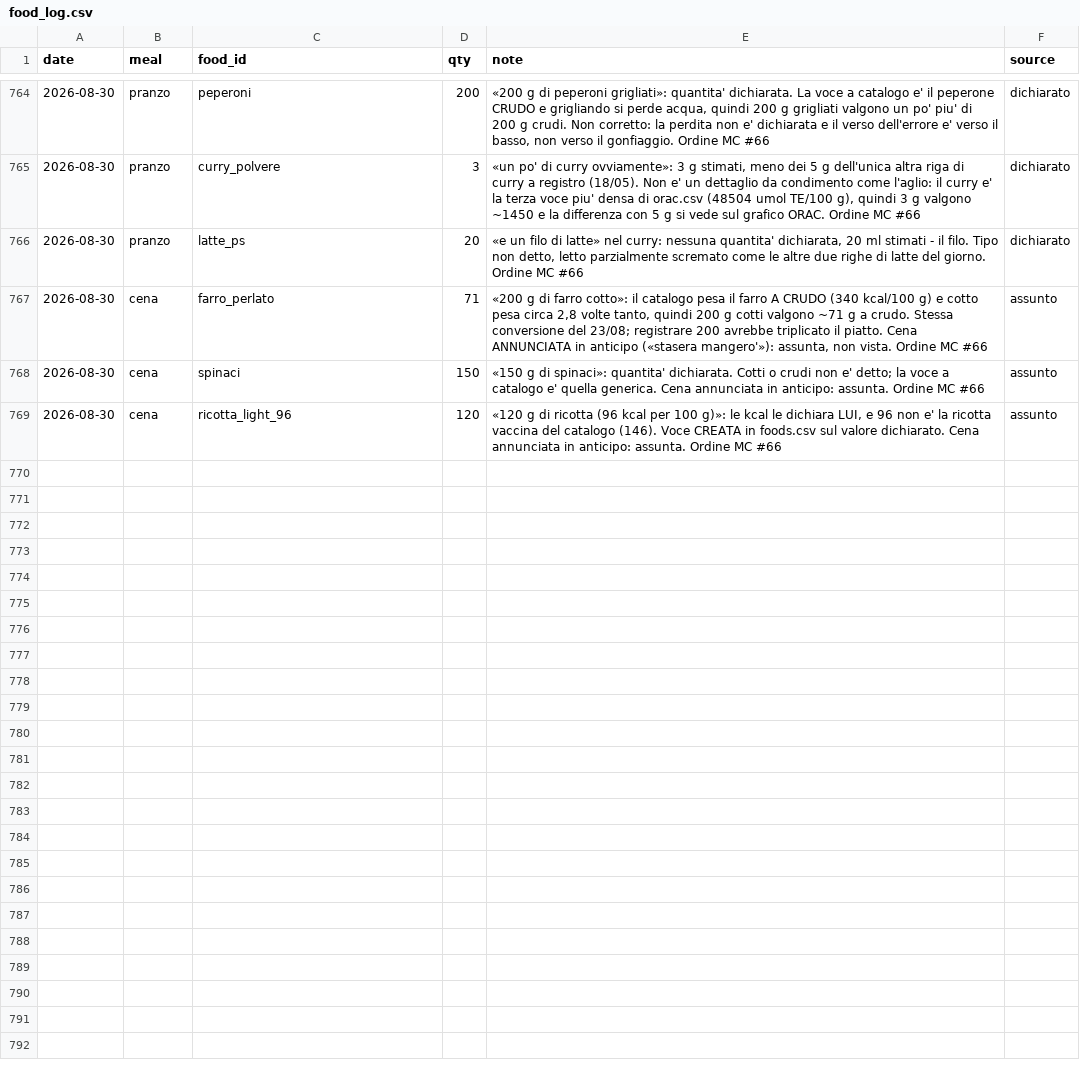
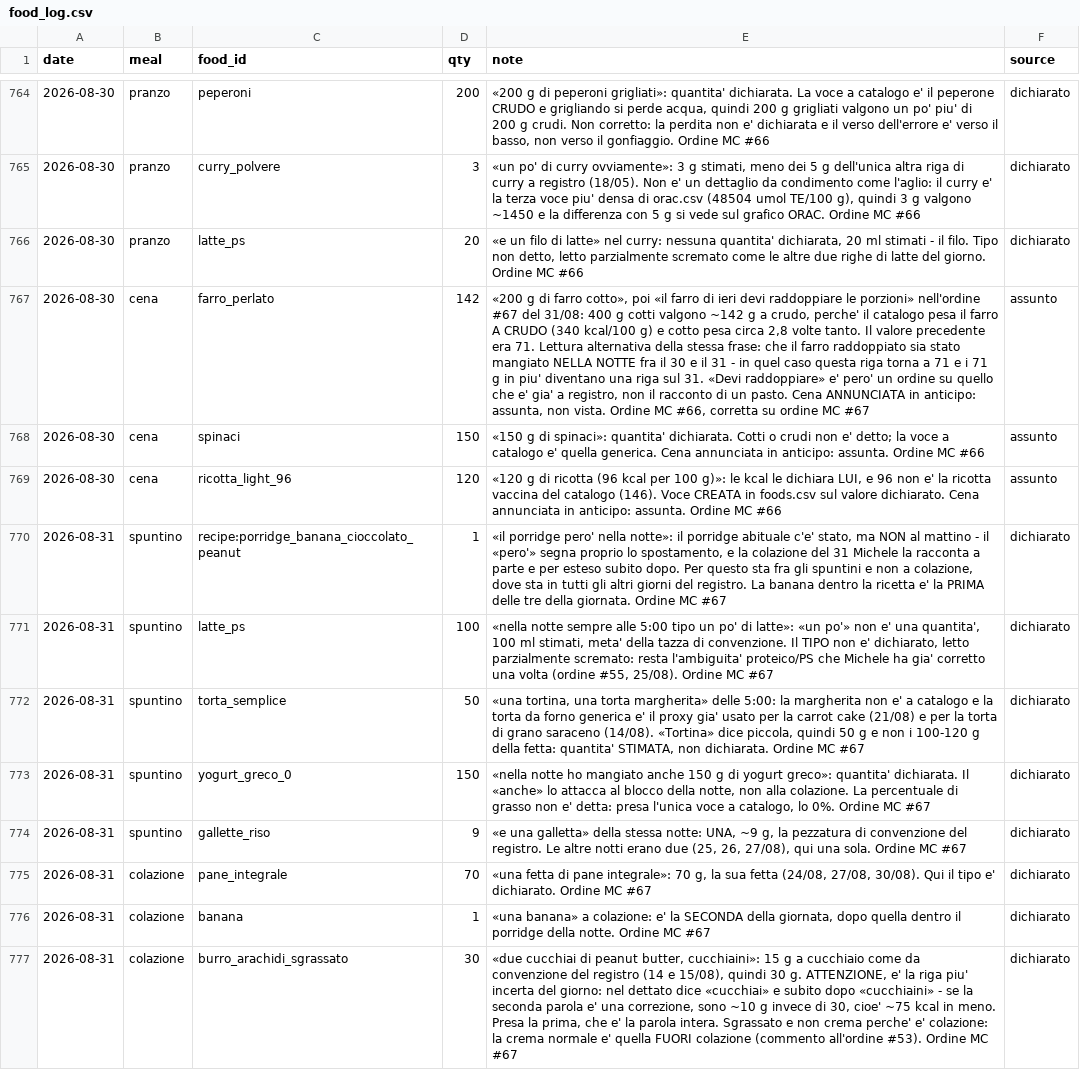
Before and after one commit to micmer-git/micmer-git.github.io, a CSV file: tools/food/data/food_log.csv, drawn as a sheet; only a part is shown, gaps mark what is left out; the diff covers the shown part only; the diff names each change by its address in the sheet, - before the commit and + after, or states it on an @@ line.

```diff
--- a/tools/food/data/food_log.csv
+++ b/tools/food/data/food_log.csv
-D767 (qty): 71
+D767 (qty): 142
-E767 (note): …di farro cotto»: il catalogo pesa il farro A CRUDO (340 kcal/100 g) e cotto pesa circa 2,8 volte tanto, quindi 200 g cotti valgono ~71 g a crudo. Stessa conversione del 23/08; registrare 200 avrebbe triplicato il piatto. Cena ANNUNCIATA in anticipo («stasera mangero'»): assunta, non vista. Ordine MC #66
+E767 (note): …di farro cotto», poi «il farro di ieri devi raddoppiare le porzioni» nell'ordine #67 del 31/08: 400 g cotti valgono ~142 g a crudo, perche' il catalogo pesa il farro A CRUDO (340 kcal/100 g) e cotto pesa circa 2,8 volte tanto. Il valore precedente era 71. Lettura alternativa della stessa frase: che il farro raddoppiato sia stato mangiato NELLA NOTTE fra il 30 e il 31 - in quel caso questa riga torna a 71 e i 71 g in piu' diventano una riga sul 31. «Devi raddoppiare» e' pero' un ordine su quello che e' gia' a registro, non il racconto di un pasto. Cena ANNUNCIATA in anticipo: assunta, non vista. Ordine MC #66, corretta su ordine MC #67
+row 770: 2026-08-31 | spuntino | recipe:porridge_banana_cioccolato_peanut | 1 | «il porridge pero' nella notte»: il porridge abituale c'e' stato, ma NON al mattino - il «pero'» segna proprio lo spostamento, e la colazione del 31 Michele la racconta a parte e per esteso subito dopo. Per questo sta fra gli spuntini e non a colazione, dove sta in tutti gli altri giorni del registro. La banana dentro la ricetta e' la PRIMA delle tre della giornata. Ordine MC #67 | dichiarato
+row 771: 2026-08-31 | spuntino | latte_ps | 100 | «nella notte sempre alle 5:00 tipo un po' di latte»: «un po'» non e' una quantita', 100 ml stimati, meta' della tazza di convenzione. Il TIPO non e' dichiarato, letto parzialmente scremato: resta l'ambiguita' proteico/PS che Michele ha gia' corretto una volta (ordine #55, 25/08). Ordine MC #67 | dichiarato
+row 772: 2026-08-31 | spuntino | torta_semplice | 50 | «una tortina, una torta margherita» delle 5:00: la margherita non e' a catalogo e la torta da forno generica e' il proxy gia' usato per la carrot cake (21/08) e per la torta di grano saraceno (14/08). «Tortina» dice piccola, quindi 50 g e non i 100-120 g della fetta: quantita' STIMATA, non dichiarata. Ordine MC #67 | dichiarato
+row 773: 2026-08-31 | spuntino | yogurt_greco_0 | 150 | «nella notte ho mangiato anche 150 g di yogurt greco»: quantita' dichiarata. Il «anche» lo attacca al blocco della notte, non alla colazione. La percentuale di grasso non e' detta: presa l'unica voce a catalogo, lo 0%. Ordine MC #67 | dichiarato
+row 774: 2026-08-31 | spuntino | gallette_riso | 9 | «e una galletta» della stessa notte: UNA, ~9 g, la pezzatura di convenzione del registro. Le altre notti erano due (25, 26, 27/08), qui una sola. Ordine MC #67 | dichiarato
+row 775: 2026-08-31 | colazione | pane_integrale | 70 | «una fetta di pane integrale»: 70 g, la sua fetta (24/08, 27/08, 30/08). Qui il tipo e' dichiarato. Ordine MC #67 | dichiarato
+row 776: 2026-08-31 | colazione | banana | 1 | «una banana» a colazione: e' la SECONDA della giornata, dopo quella dentro il porridge della notte. Ordine MC #67 | dichiarato
+row 777: 2026-08-31 | colazione | burro_arachidi_sgrassato | 30 | «due cucchiai di peanut butter, cucchiaini»: 15 g a cucchiaio come da convenzione del registro (14 e 15/08), quindi 30 g. ATTENZIONE, e' la riga piu' incerta del giorno: nel dettato dice «cucchiai» e subito dopo «cucchiaini» - se la seconda parola e' una correzione, sono ~10 g invece di 30, cioe' ~75 kcal in meno. Presa la prima, che e' la parola intera. Sgrassato e non crema perche' e' colazione: la crema normale e' quella FUORI colazione (commento all'ordine #53). Ordine MC #67 | dichiarato
```
Also changed, not shown: 10 added rows elsewhere in this file, vita/cibo/data/flora_foods.csv, vita/cibo/data/metabolismo.csv, 6 other files.
